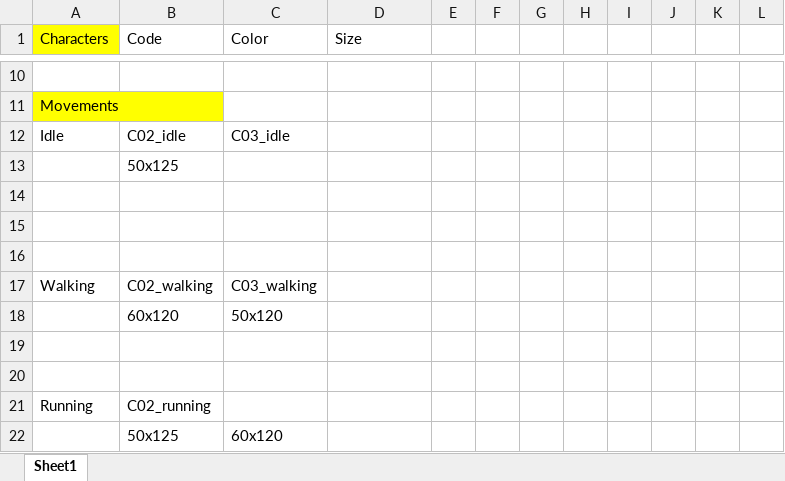
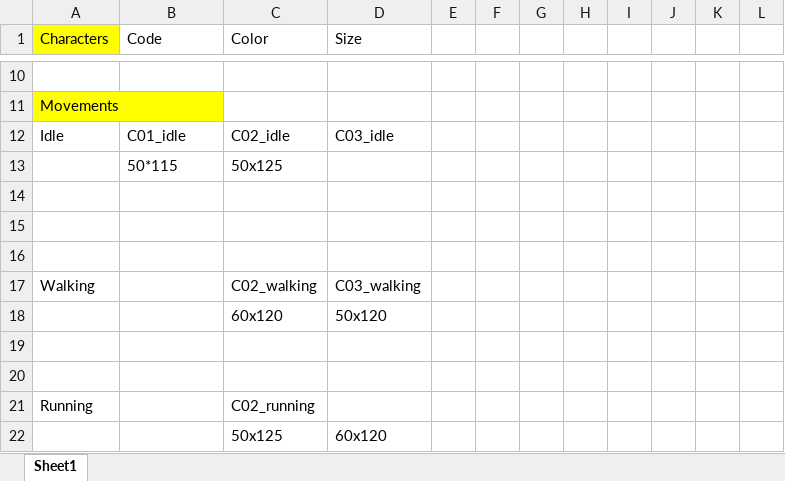
Before and after one commit to d1p3/stickJumpForce, an Excel workbook: character_details.xlsx, sheet Sheet1, drawn as a sheet; only a part is shown, gaps mark what is left out; values as stored, in another font and other column widths than the file's, no borders; removed rows and columns are numbered as before the commit, all else as after; the diff names each change by its address in the sheet, - before the commit and + after, or states it on an @@ line.

```diff
--- a/character_details.xlsx (sheet Sheet1)
+++ b/character_details.xlsx (sheet Sheet1)
-B12 (Code): C02_idle
+B12 (Code): C01_idle
-C12 (Color): C03_idle
+C12 (Color): C02_idle
-D12 (Size): (empty)
+D12 (Size): C03_idle
-row 13:  | 50x125
+row 13:  | 50*115 | 50x125
-B17 (Code): C02_walking
+B17 (Code): (empty)
-C17 (Color): C03_walking
+C17 (Color): C02_walking
-D17 (Size): (empty)
+D17 (Size): C03_walking
-row 18:  | 60x120 | 50x120
+row 18:  |  | 60x120 | 50x120
-B21 (Code): C02_running
+B21 (Code): (empty)
-C21 (Color): (empty)
+C21 (Color): C02_running
-row 22:  | 50x125 | 60x120
+row 22:  |  | 50x125 | 60x120
```
Also changed, not shown: 12 other files.
